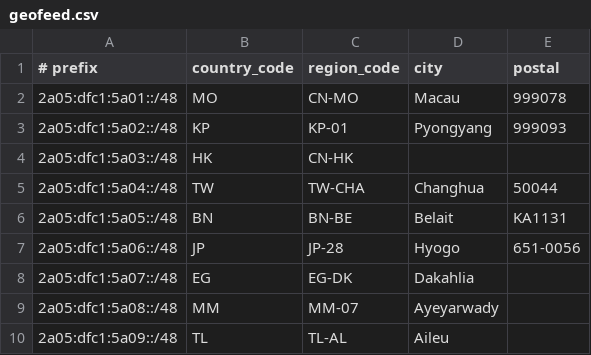
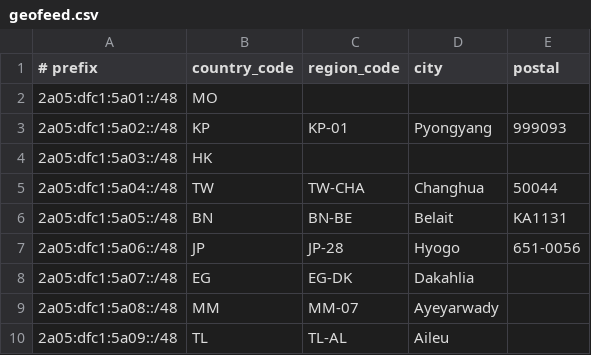
Before and after one commit to Easione/AS209686, a CSV file: geofeed.csv, drawn as a sheet.

Commit message:
Update geofeed.csv

```diff
--- a/geofeed.csv
+++ b/geofeed.csv
@@ -1,5 +1,5 @@
 # prefix,country_code,region_code,city,postal
-2a05:dfc1:5a01::/48,MO,CN-MO,Macau,999078
+2a05:dfc1:5a01::/48,MO,,,
 2a05:dfc1:5a02::/48,KP,KP-01,Pyongyang,999093
-2a05:dfc1:5a03::/48,HK,CN-HK,,
+2a05:dfc1:5a03::/48,HK,,,
 2a05:dfc1:5a04::/48,TW,TW-CHA,Changhua,50044
```
